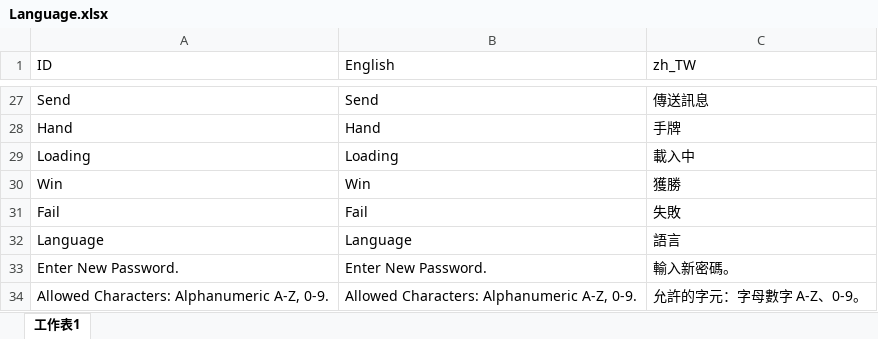
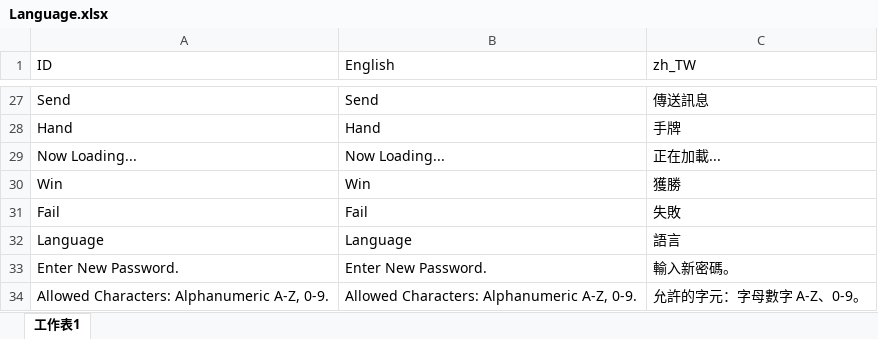
Before and after one commit to Koocowei/ACE, an Excel workbook: Assets/Resources/Language/Language.xlsx, sheet 工作表1, drawn as a sheet; only a part is shown, gaps mark what is left out; values as stored, in another font and other column widths than the file's, no borders; charts and pictures not drawn; removed rows and columns are numbered as before the commit, all else as after; the diff names each change by its address in the sheet, - before the commit and + after, or states it on an @@ line.

Commit message:
*LoadingView介面重整

```diff
--- a/Assets/Resources/Language/Language.xlsx (sheet 工作表1)
+++ b/Assets/Resources/Language/Language.xlsx (sheet 工作表1)
-row 29: Loading | Loading | 載入中
+row 29: Now Loading... | Now Loading... | 正在加載...
```
Also changed, not shown: 13 other files.
